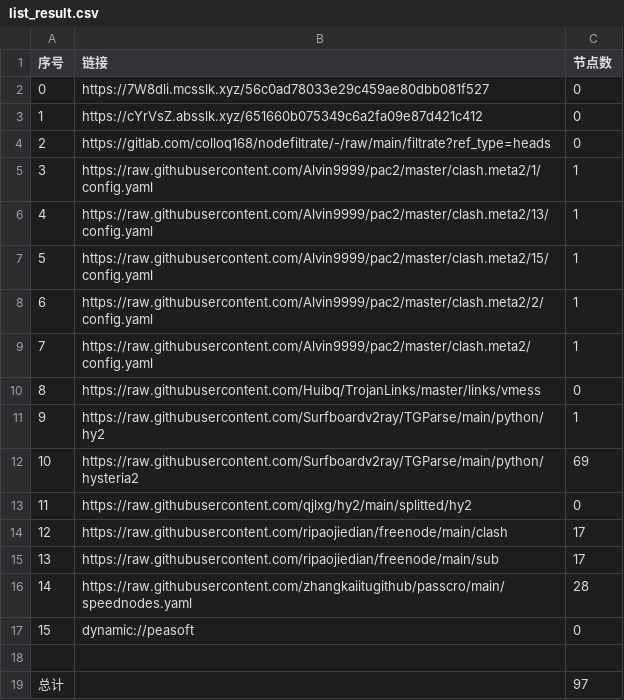
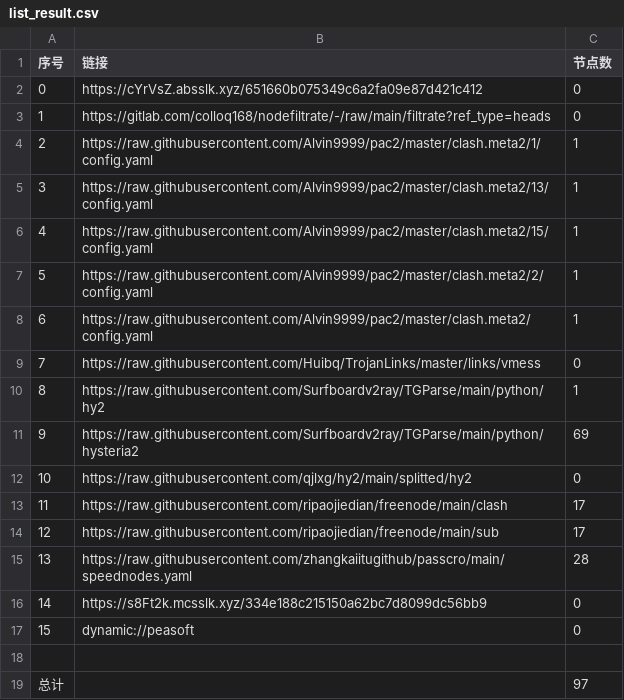
Before and after one commit to leo-qin815/AutoMergePublicNodes, a CSV file: list_result.csv, drawn as a sheet; removed rows and columns are numbered as before the commit, all else as after; the diff names each change by its address in the sheet, - before the commit and + after, or states it on an @@ line.

```diff
--- a/list_result.csv
+++ b/list_result.csv
-row 2: 0 | https://7W8dli.mcsslk.xyz/56c0ad78033e29c459ae80dbb081f527 | 0
@@ column A (序号) renumbered between rows 2 and 15 @@
+row 16: 14 | https://s8Ft2k.mcsslk.xyz/334e188c215150a62bc7d8099dc56bb9 | 0
```
Also changed, not shown: 22 other files.
